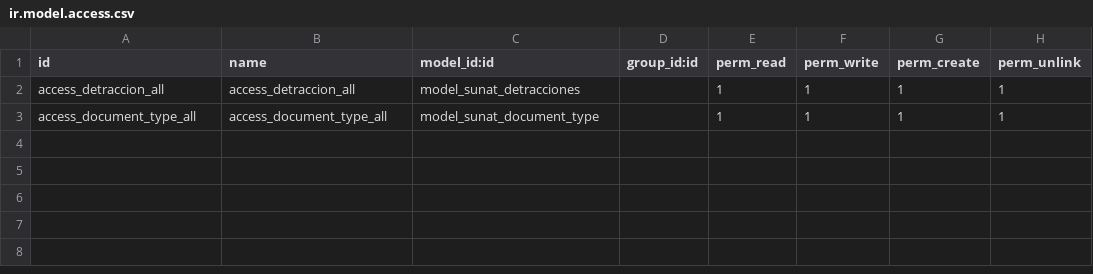
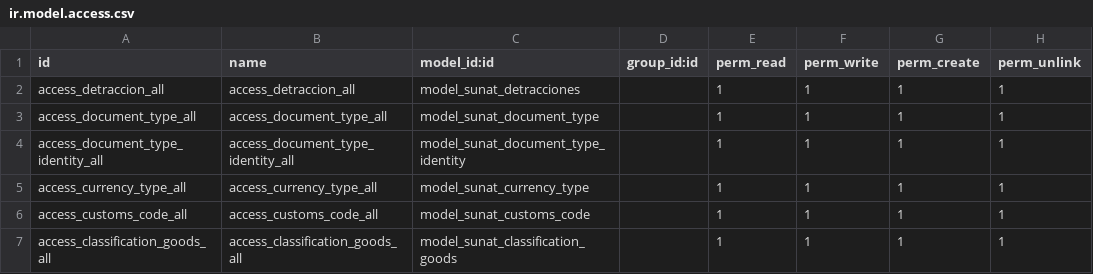
Before and after one commit to kit9/DemoClienteVero, a CSV file: sunat/security/ir.model.access.csv, drawn as a sheet; the diff names each change by its address in the sheet, - before the commit and + after, or states it on an @@ line.

```diff
--- a/sunat/security/ir.model.access.csv
+++ b/sunat/security/ir.model.access.csv
+row 4: access_document_type_identity_all | access_document_type_identity_all | model_sunat_document_type_identity |  | 1 | 1 | 1 | 1
+row 5: access_currency_type_all | access_currency_type_all | model_sunat_currency_type |  | 1 | 1 | 1 | 1
+row 6: access_customs_code_all | access_customs_code_all | model_sunat_customs_code |  | 1 | 1 | 1 | 1
+row 7: access_classification_goods_all | access_classification_goods_all | model_sunat_classification_goods |  | 1 | 1 | 1 | 1
```
Also changed, not shown: 13 other files.
